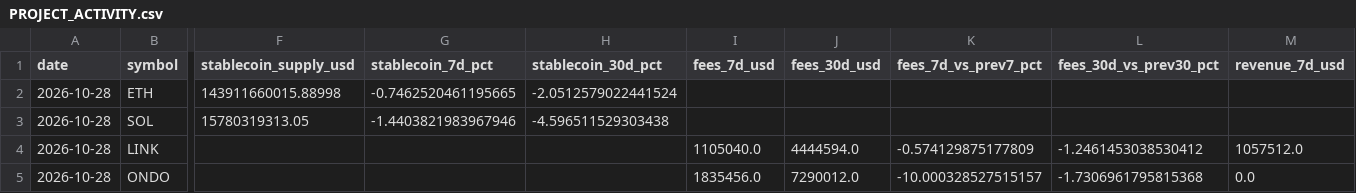
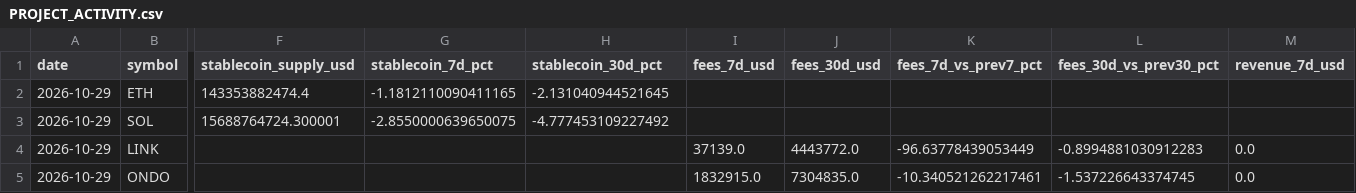
Before and after one commit to PawelKaminski12/TEST-LAB-V8, a CSV file: crypto_data_hub/PROJECT_ACTIVITY.csv, drawn as a sheet; only a part is shown, gaps mark what is left out; the diff covers the shown part only; the diff names each change by its address in the sheet, - before the commit and + after, or states it on an @@ line.

```diff
--- a/crypto_data_hub/PROJECT_ACTIVITY.csv
+++ b/crypto_data_hub/PROJECT_ACTIVITY.csv
-A2:A5 (date): 2026-10-28
+A2:A5 (date): 2026-10-29
-F2 (stablecoin_supply_usd): 143911660015.88998
+F2 (stablecoin_supply_usd): 143353882474.4
-G2 (stablecoin_7d_pct): -0.7462520461195665
+G2 (stablecoin_7d_pct): -1.1812110090411165
-H2 (stablecoin_30d_pct): -2.0512579022441524
+H2 (stablecoin_30d_pct): -2.131040944521645
-F3 (stablecoin_supply_usd): 15780319313.05
+F3 (stablecoin_supply_usd): 15688764724.300001
-G3 (stablecoin_7d_pct): -1.4403821983967946
+G3 (stablecoin_7d_pct): -2.8550000639650075
-H3 (stablecoin_30d_pct): -4.596511529303438
+H3 (stablecoin_30d_pct): -4.777453109227492
-I4 (fees_7d_usd): 1105040.0
+I4 (fees_7d_usd): 37139.0
-J4 (fees_30d_usd): 4444594.0
+J4 (fees_30d_usd): 4443772.0
-K4 (fees_7d_vs_prev7_pct): -0.574129875177809
+K4 (fees_7d_vs_prev7_pct): -96.63778439053449
-L4 (fees_30d_vs_prev30_pct): -1.2461453038530412
+L4 (fees_30d_vs_prev30_pct): -0.8994881030912283
-M4 (revenue_7d_usd): 1057512.0
+M4 (revenue_7d_usd): 0.0
-I5 (fees_7d_usd): 1835456.0
+I5 (fees_7d_usd): 1832915.0
-J5 (fees_30d_usd): 7290012.0
+J5 (fees_30d_usd): 7304835.0
-K5 (fees_7d_vs_prev7_pct): -10.000328527515157
+K5 (fees_7d_vs_prev7_pct): -10.340521262217461
-L5 (fees_30d_vs_prev30_pct): -1.7306961795815368
+L5 (fees_30d_vs_prev30_pct): -1.537226643374745
```
Also changed, not shown: 3 edited cells elsewhere in this file, crypto_data_hub/PROJECT_ACTIVITY_HISTORY.csv, 1 other file.
